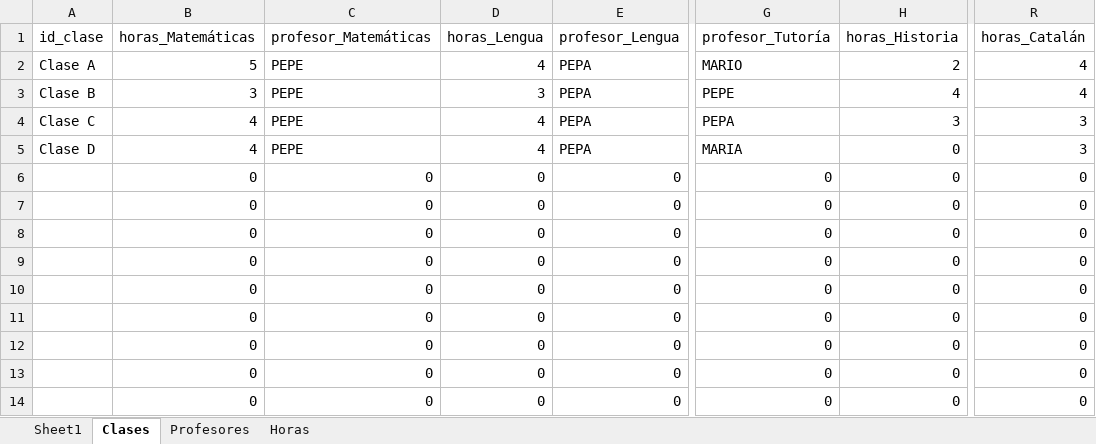
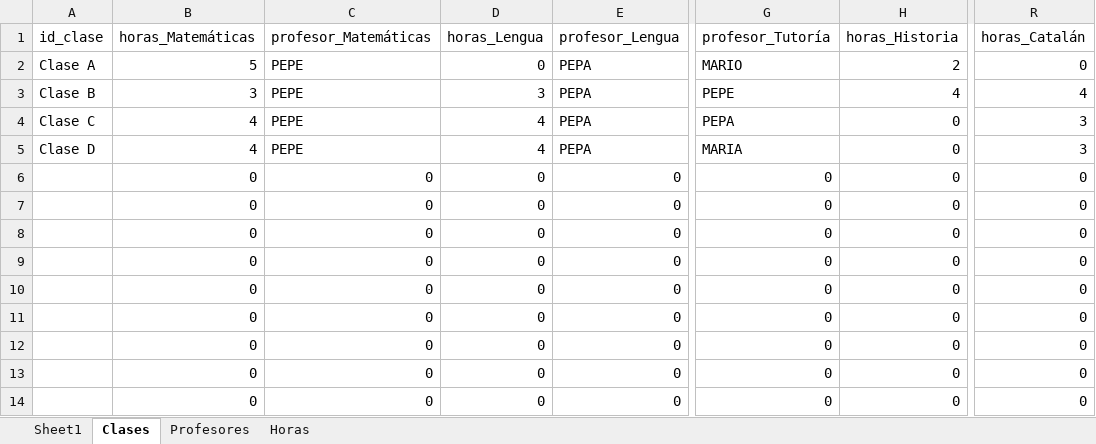
Before and after one commit to RR-28023/practicaevol, an Excel workbook: datos/Generador inputs horarios 1.xlsx, sheet Clases, drawn as a sheet; only a part is shown, gaps mark what is left out; values as stored, in another font and other column widths than the file's, no borders; the diff names each change by its address in the sheet, - before the commit and + after, or states it on an @@ line.

```diff
--- a/datos/Generador inputs horarios 1.xlsx (sheet Clases)
+++ b/datos/Generador inputs horarios 1.xlsx (sheet Clases)
-D2 (horas_Lengua): 4
+D2 (horas_Lengua): 0
-R2 (horas_Catalán): 4
+R2 (horas_Catalán): 0
-H4 (horas_Historia): 3
+H4 (horas_Historia): 0
```
Also changed, not shown: sheet Sheet1, hidden cells, 1 other file.
